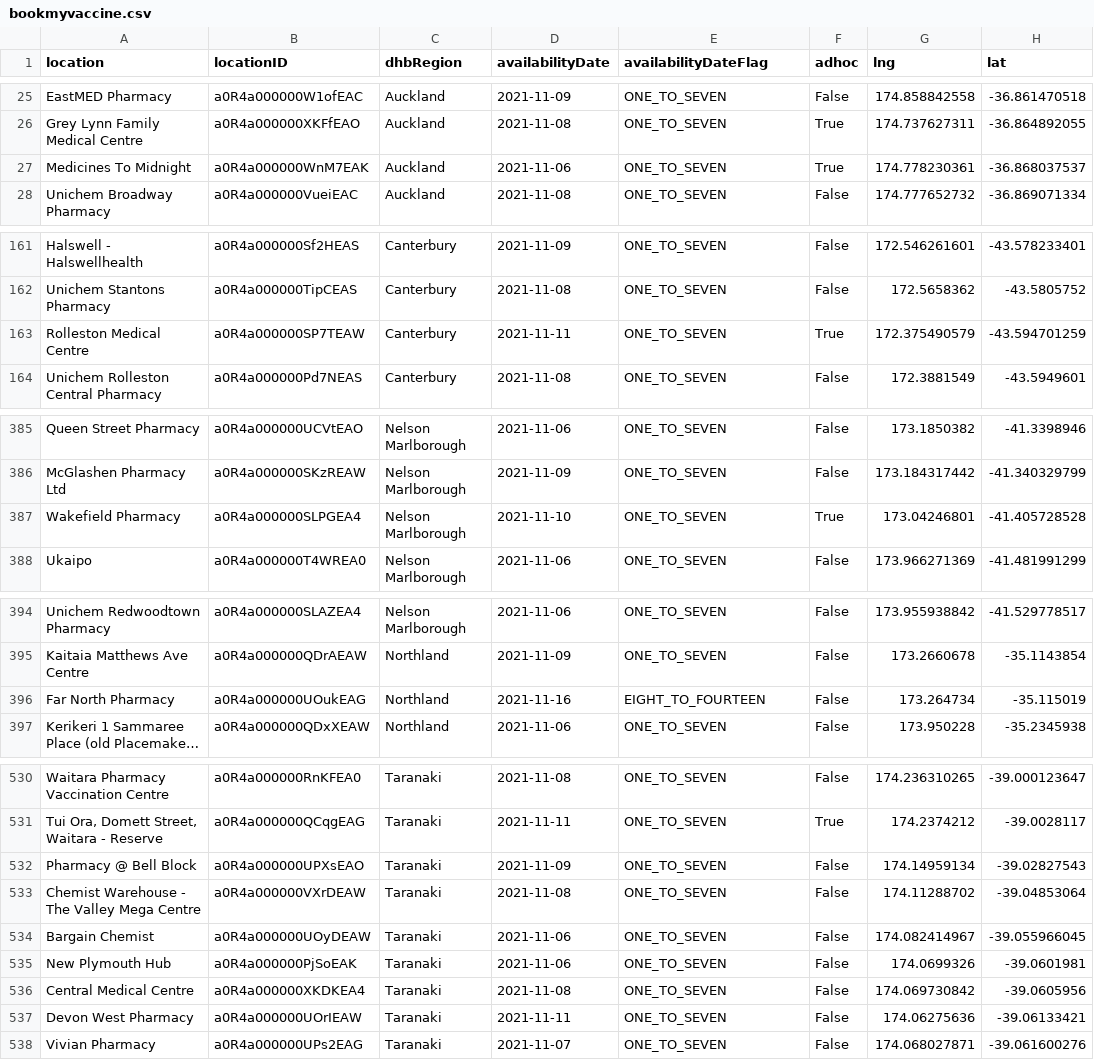
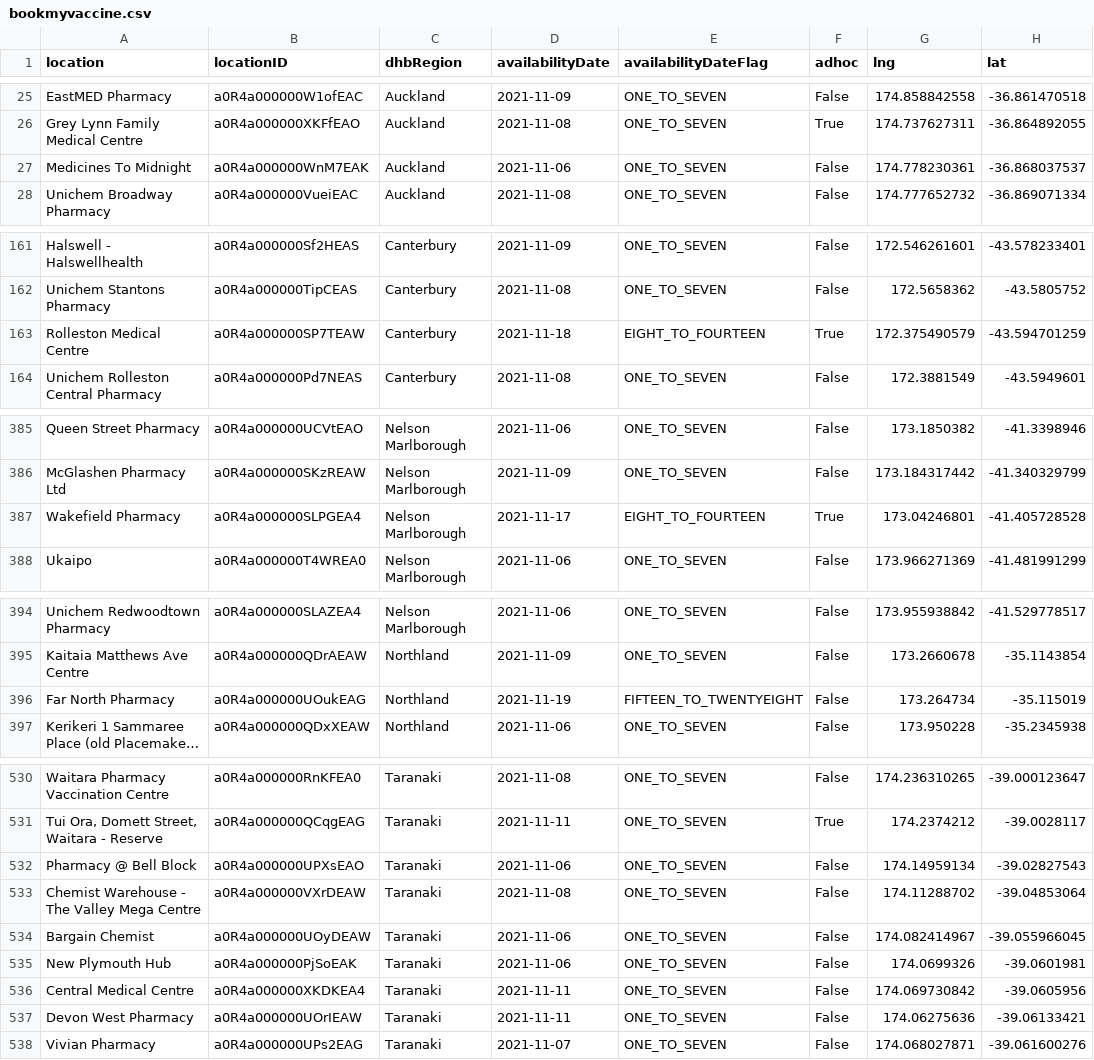
Before and after one commit to UoA-eResearch/nz-covid19-data-auto, a CSV file: vaccinations/bookmyvaccine.csv, drawn as a sheet; only a part is shown, gaps mark what is left out; long unchanged cells end in …; the diff covers the shown part only; the diff names each change by its address in the sheet, - before the commit and + after, or states it on an @@ line.

```diff
--- a/vaccinations/bookmyvaccine.csv
+++ b/vaccinations/bookmyvaccine.csv
-F27 (adhoc): True
+F27 (adhoc): False
-D163 (availabilityDate): 2021-11-11
+D163 (availabilityDate): 2021-11-18
-E163 (availabilityDateFlag): ONE_TO_SEVEN
+E163 (availabilityDateFlag): EIGHT_TO_FOURTEEN
-D387 (availabilityDate): 2021-11-10
+D387 (availabilityDate): 2021-11-17
-E387 (availabilityDateFlag): ONE_TO_SEVEN
+E387 (availabilityDateFlag): EIGHT_TO_FOURTEEN
-D396 (availabilityDate): 2021-11-16
+D396 (availabilityDate): 2021-11-19
-E396 (availabilityDateFlag): EIGHT_TO_FOURTEEN
+E396 (availabilityDateFlag): FIFTEEN_TO_TWENTYEIGHT
-D532 (availabilityDate): 2021-11-09
+D532 (availabilityDate): 2021-11-06
-D536 (availabilityDate): 2021-11-08
+D536 (availabilityDate): 2021-11-11
```
Also changed, not shown: 1 moved row and 5 edited cells elsewhere in this file, 1 other file.
